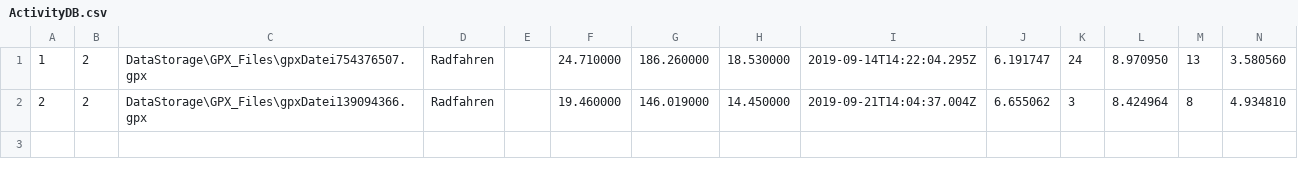
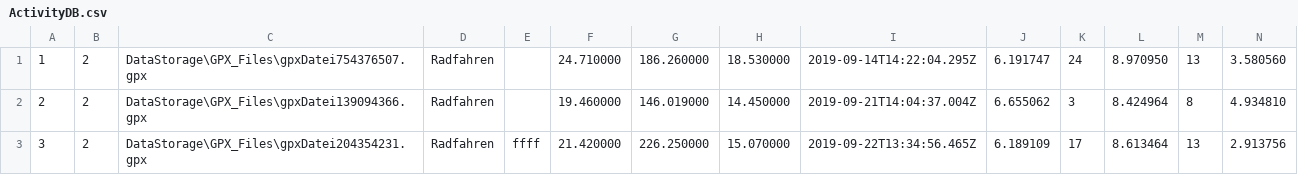
Before and after one commit to Syp1ng/Strava-Light, a CSV file: DataStorage/ActivityDB.csv, drawn as a sheet.

```diff
--- a/DataStorage/ActivityDB.csv
+++ b/DataStorage/ActivityDB.csv
@@ -2 +2,2 @@
 2,2,DataStorage\GPX_Files\gpxDatei139094366.gpx,Radfahren,,19.460000,146.019000,14.450000,2019-09-21T14:04:37.004Z,6.655062,3,8.424964,8,4.934810
+3,2,DataStorage\GPX_Files\gpxDatei204354231.gpx,Radfahren,ffff,21.420000,226.250000,15.070000,2019-09-22T13:34:56.465Z,6.189109,17,8.613464,13,2.913756
```
Also changed, not shown: 3 other files.
